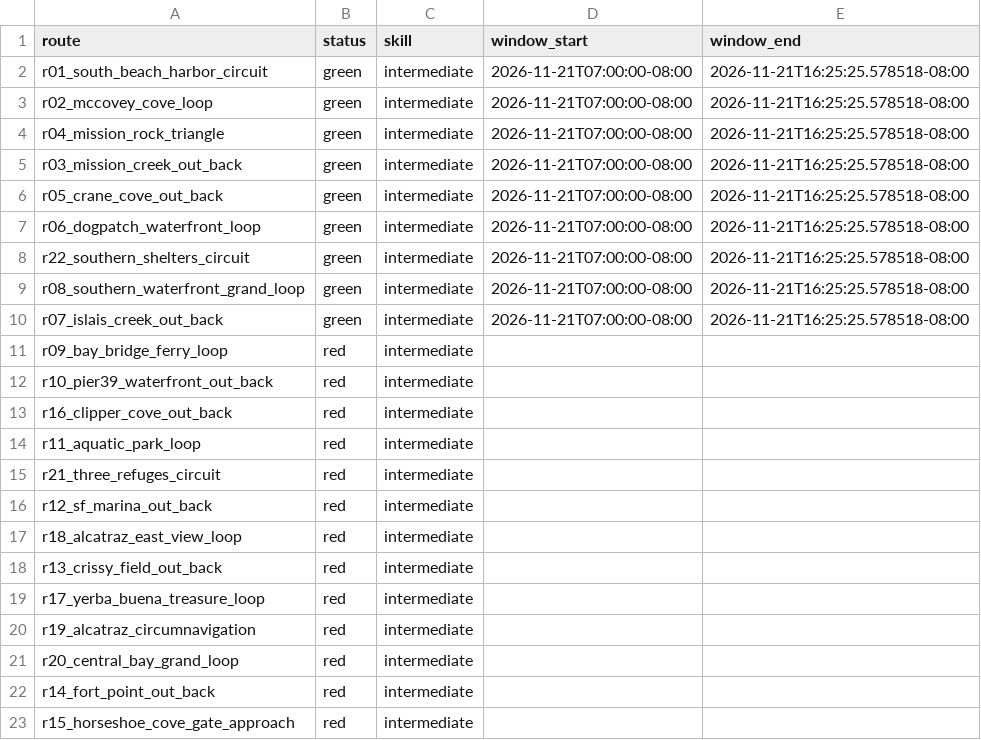
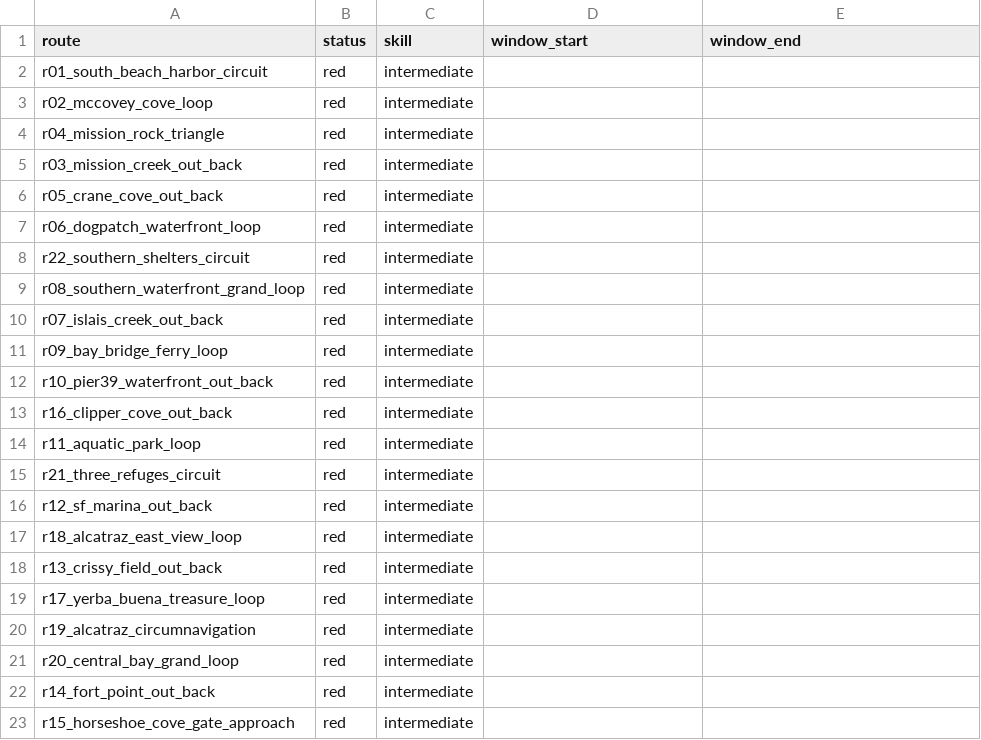
Before and after one commit to SpinOutYachtClub/spinout-fair-ride, a CSV file: docs/windows.csv, drawn as a sheet.

```diff
--- a/docs/windows.csv
+++ b/docs/windows.csv
@@ -1,11 +1,11 @@
 route,status,skill,window_start,window_end
-r01_south_beach_harbor_circuit,green,intermediate,2026-11-21T07:00:00-08:00,2026-11-21T16:25:25.578518-08:00
-r02_mccovey_cove_loop,green,intermediate,2026-11-21T07:00:00-08:00,2026-11-21T16:25:25.578518-08:00
-r04_mission_rock_triangle,green,intermediate,2026-11-21T07:00:00-08:00,2026-11-21T16:25:25.578518-08:00
-r03_mission_creek_out_back,green,intermediate,2026-11-21T07:00:00-08:00,2026-11-21T16:25:25.578518-08:00
-r05_crane_cove_out_back,green,intermediate,2026-11-21T07:00:00-08:00,2026-11-21T16:25:25.578518-08:00
-r06_dogpatch_waterfront_loop,green,intermediate,2026-11-21T07:00:00-08:00,2026-11-21T16:25:25.578518-08:00
-r22_southern_shelters_circuit,green,intermediate,2026-11-21T07:00:00-08:00,2026-11-21T16:25:25.578518-08:00
-r08_southern_waterfront_grand_loop,green,intermediate,2026-11-21T07:00:00-08:00,2026-11-21T16:25:25.578518-08:00
-r07_islais_creek_out_back,green,intermediate,2026-11-21T07:00:00-08:00,2026-11-21T16:25:25.578518-08:00
+r01_south_beach_harbor_circuit,red,intermediate,,
+r02_mccovey_cove_loop,red,intermediate,,
+r04_mission_rock_triangle,red,intermediate,,
+r03_mission_creek_out_back,red,intermediate,,
+r05_crane_cove_out_back,red,intermediate,,
+r06_dogpatch_waterfront_loop,red,intermediate,,
+r22_southern_shelters_circuit,red,intermediate,,
+r08_southern_waterfront_grand_loop,red,intermediate,,
+r07_islais_creek_out_back,red,intermediate,,
 r09_bay_bridge_ferry_loop,red,intermediate,,
```
Also changed, not shown: 1 other file.
